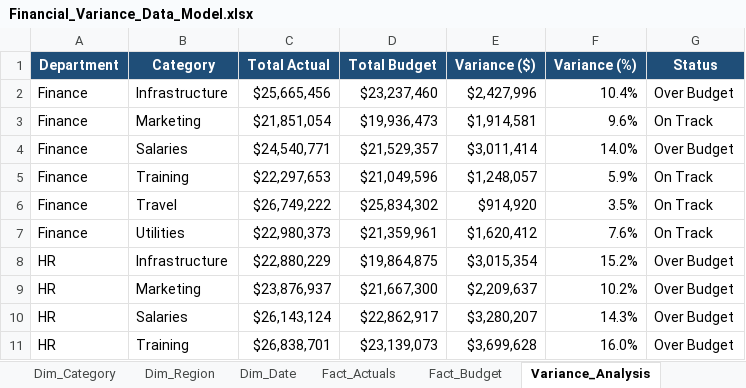
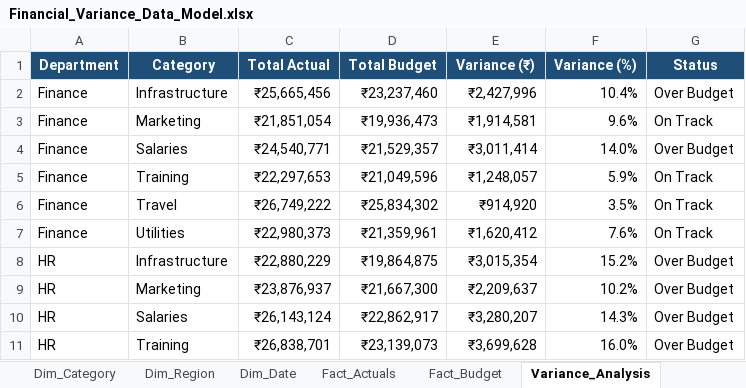
Before and after one commit to afifahkhatoon61-beep/my-certificates-projects, an Excel workbook: Financial_Variance_Data_Model.xlsx, sheet Variance_Analysis, drawn as a sheet; only a part is shown; values as stored, in another font and other column widths than the file's, no borders; conditional formats and table styles not drawn; the diff covers the shown part only; the diff names each change by its address in the sheet, - before the commit and + after, or states it on an @@ line.

```diff
--- a/Financial_Variance_Data_Model.xlsx (sheet Variance_Analysis)
+++ b/Financial_Variance_Data_Model.xlsx (sheet Variance_Analysis)
-E1: Variance ($)
+E1: Variance (₹)
-C2 (Total Actual): $25,665,456
+C2 (Total Actual): ₹25,665,456
-D2 (Total Budget): $23,237,460
+D2 (Total Budget): ₹23,237,460
-E2 (Variance (₹)): $2,427,996
+E2 (Variance (₹)): ₹2,427,996
-C3 (Total Actual): $21,851,054
+C3 (Total Actual): ₹21,851,054
-D3 (Total Budget): $19,936,473
+D3 (Total Budget): ₹19,936,473
-E3 (Variance (₹)): $1,914,581
+E3 (Variance (₹)): ₹1,914,581
-C4 (Total Actual): $24,540,771
+C4 (Total Actual): ₹24,540,771
-D4 (Total Budget): $21,529,357
+D4 (Total Budget): ₹21,529,357
-E4 (Variance (₹)): $3,011,414
+E4 (Variance (₹)): ₹3,011,414
-C5 (Total Actual): $22,297,653
+C5 (Total Actual): ₹22,297,653
-D5 (Total Budget): $21,049,596
+D5 (Total Budget): ₹21,049,596
-E5 (Variance (₹)): $1,248,057
+E5 (Variance (₹)): ₹1,248,057
-C6 (Total Actual): $26,749,222
+C6 (Total Actual): ₹26,749,222
-D6 (Total Budget): $25,834,302
+D6 (Total Budget): ₹25,834,302
-E6 (Variance (₹)): $914,920
+E6 (Variance (₹)): ₹914,920
-C7 (Total Actual): $22,980,373
+C7 (Total Actual): ₹22,980,373
-D7 (Total Budget): $21,359,961
+D7 (Total Budget): ₹21,359,961
-E7 (Variance (₹)): $1,620,412
+E7 (Variance (₹)): ₹1,620,412
-C8 (Total Actual): $22,880,229
+C8 (Total Actual): ₹22,880,229
-D8 (Total Budget): $19,864,875
+D8 (Total Budget): ₹19,864,875
-E8 (Variance (₹)): $3,015,354
+E8 (Variance (₹)): ₹3,015,354
-C9 (Total Actual): $23,876,937
+C9 (Total Actual): ₹23,876,937
-D9 (Total Budget): $21,667,300
+D9 (Total Budget): ₹21,667,300
-E9 (Variance (₹)): $2,209,637
+E9 (Variance (₹)): ₹2,209,637
-C10 (Total Actual): $26,143,124
+C10 (Total Actual): ₹26,143,124
-D10 (Total Budget): $22,862,917
+D10 (Total Budget): ₹22,862,917
-E10 (Variance (₹)): $3,280,207
+E10 (Variance (₹)): ₹3,280,207
-C11 (Total Actual): $26,838,701
+C11 (Total Actual): ₹26,838,701
-D11 (Total Budget): $23,139,073
+D11 (Total Budget): ₹23,139,073
-E11 (Variance (₹)): $3,699,628
+E11 (Variance (₹)): ₹3,699,628
```
Also changed, not shown: 84 edited cells elsewhere in this sheet, sheet Fact_Actuals, sheet Monthly_Trend, sheet Fact_Budget, sheet KPI_Dashboard.
